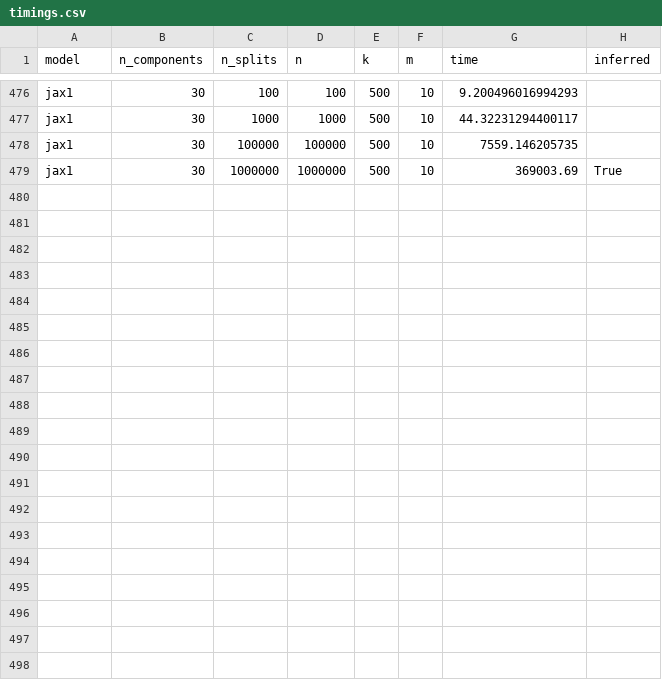
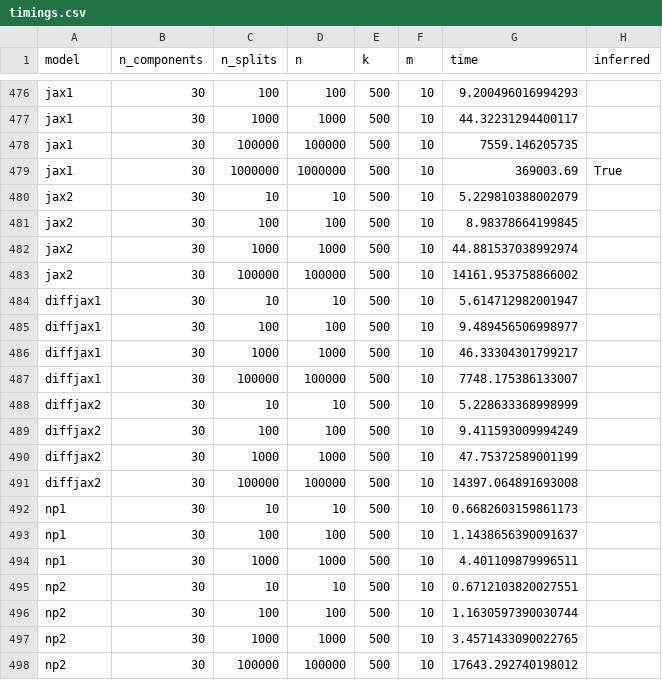
Before and after one commit to Sm00thix/IKPLS, a CSV file: timings/timings.csv, drawn as a sheet; only a part is shown, gaps mark what is left out; the diff names each change by its address in the sheet, - before the commit and + after, or states it on an @@ line.

Commit message:
timings update

```diff
--- a/timings/timings.csv
+++ b/timings/timings.csv
+row 480: jax2 | 30 | 10 | 10 | 500 | 10 | 5.229810388002079
+row 481: jax2 | 30 | 100 | 100 | 500 | 10 | 8.98378664199845
+row 482: jax2 | 30 | 1000 | 1000 | 500 | 10 | 44.881537038992974
+row 483: jax2 | 30 | 100000 | 100000 | 500 | 10 | 14161.953758866002
+row 484: diffjax1 | 30 | 10 | 10 | 500 | 10 | 5.614712982001947
+row 485: diffjax1 | 30 | 100 | 100 | 500 | 10 | 9.489456506998977
+row 486: diffjax1 | 30 | 1000 | 1000 | 500 | 10 | 46.33304301799217
+row 487: diffjax1 | 30 | 100000 | 100000 | 500 | 10 | 7748.175386133007
+row 488: diffjax2 | 30 | 10 | 10 | 500 | 10 | 5.228633368998999
+row 489: diffjax2 | 30 | 100 | 100 | 500 | 10 | 9.411593009994249
+row 490: diffjax2 | 30 | 1000 | 1000 | 500 | 10 | 47.75372589001199
+row 491: diffjax2 | 30 | 100000 | 100000 | 500 | 10 | 14397.064891693008
+row 492: np1 | 30 | 10 | 10 | 500 | 10 | 0.6682603159861173
+row 493: np1 | 30 | 100 | 100 | 500 | 10 | 1.1438656390091637
+row 494: np1 | 30 | 1000 | 1000 | 500 | 10 | 4.401109879996511
+row 495: np2 | 30 | 10 | 10 | 500 | 10 | 0.6712103820027551
+row 496: np2 | 30 | 100 | 100 | 500 | 10 | 1.1630597390030744
+row 497: np2 | 30 | 1000 | 1000 | 500 | 10 | 3.4571433090022765
+row 498: np2 | 30 | 100000 | 100000 | 500 | 10 | 17643.292740198012
```
